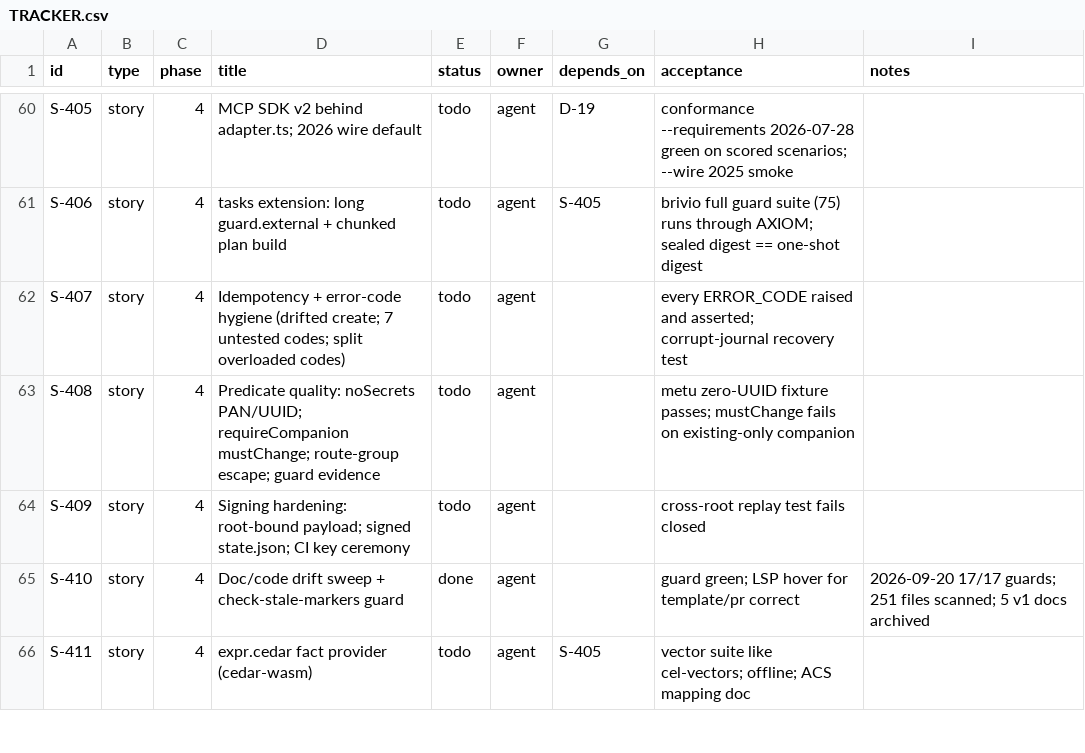
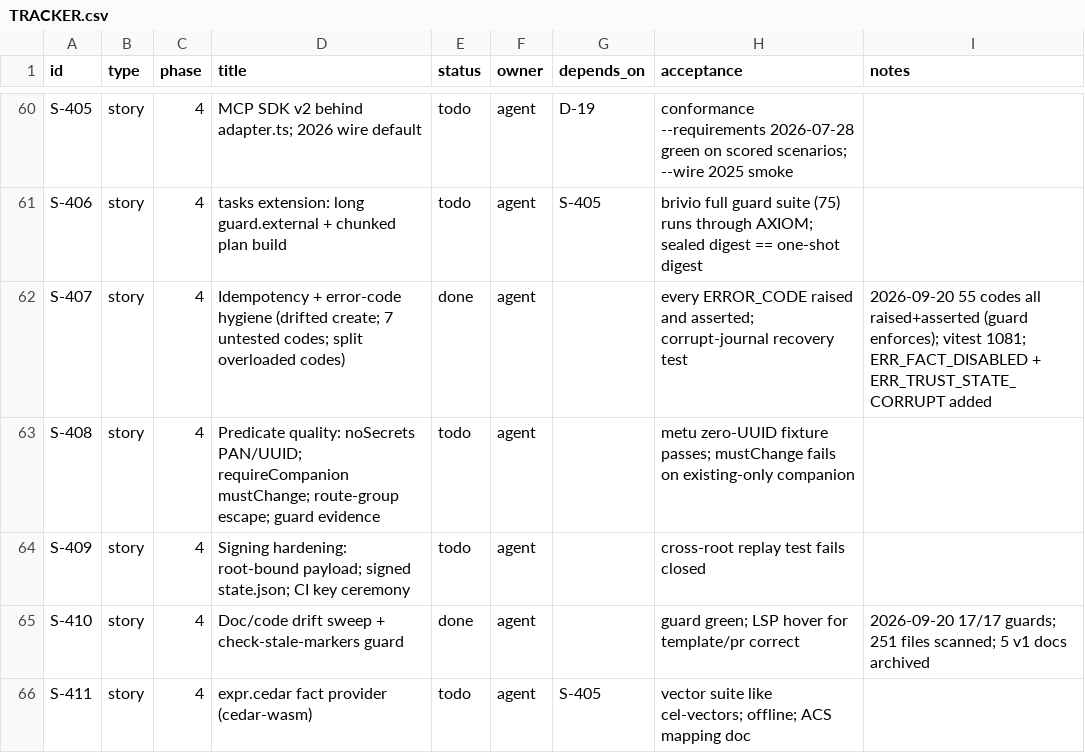
Before and after one commit to dragoscv/axiom, a CSV file: TRACKER.csv, drawn as a sheet; only a part is shown, gaps mark what is left out.

Commit message:
feat(apply,checks,schema,mcp): S-407 - drifted re-apply proceeds, ERR_ROLLBACK, split overloaded codes, every error code raised and asserted
apply: drifted create re-applied as overwrite with backup, ApplyResult.drifted[]; rollbackFailure -> ERR_ROLLBACK with journal kept. schema: ERR_FACT_DISABLED, ERR_TRUST_STATE_CORRUPT. checks: guard gating -> ERR_FACT_DISABLED; trust state -> ERR_TRUST_STATE_CORRUPT. mcp: signatures.code on manifest_verify (ERR_SIGNATURE_MISSING/INVALID); non-JSON state.json -> ERR_TRUST_STATE_CORRUPT. Guard check-error-codes fails on unraised/unasserted codes. New tests: ERR_DIGEST_FORMAT, ERR_SIZE_MISMATCH, ERR_JOURNAL_CORRUPT recovery, ERR_GIT_NOT_FOUND, ERR_GIT_FAILED (exit+timeout), ERR_SIGNATURE_MISSING, ERR_TRUST_STATE_CORRUPT, ERR_ROLLBACK. Gates: vitest 1081 pass, 17/17 guards, typecheck clean.

```diff
--- a/TRACKER.csv
+++ b/TRACKER.csv
@@ -61,3 +61,3 @@ S-405,story,4,MCP SDK v2 behind adapter.ts; 2026 wire default,todo,agent,D-19,co
 S-406,story,4,tasks extension: long guard.external + chunked plan build,todo,agent,S-405,brivio full guard suite (75) runs through AXIOM; sealed digest == one-shot digest,
-S-407,story,4,Idempotency + error-code hygiene (drifted create; 7 untested codes; split overloaded codes),todo,agent,,every ERROR_CODE raised and asserted; corrupt-journal recovery test,
+S-407,story,4,Idempotency + error-code hygiene (drifted create; 7 untested codes; split overloaded codes),done,agent,,every ERROR_CODE raised and asserted; corrupt-journal recovery test,2026-09-20 55 codes all raised+asserted (guard enforces); vitest 1081; ERR_FACT_DISABLED + ERR_TRUST_STATE_CORRUPT added
 S-408,story,4,Predicate quality: noSecrets PAN/UUID; requireCompanion mustChange; route-group escape; guard evidence,todo,agent,,metu zero-UUID fixture passes; mustChange fails on existing-only companion,
```
Also changed, not shown: 25 other files.
